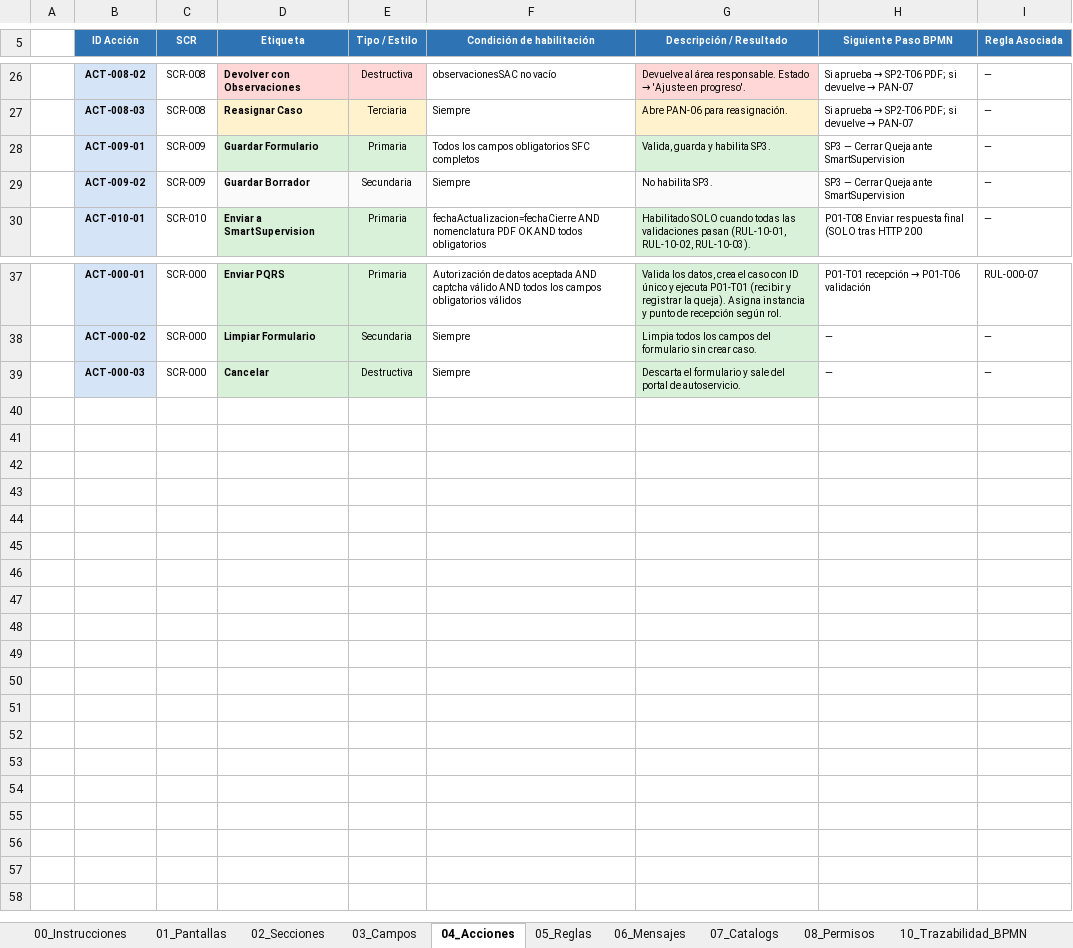
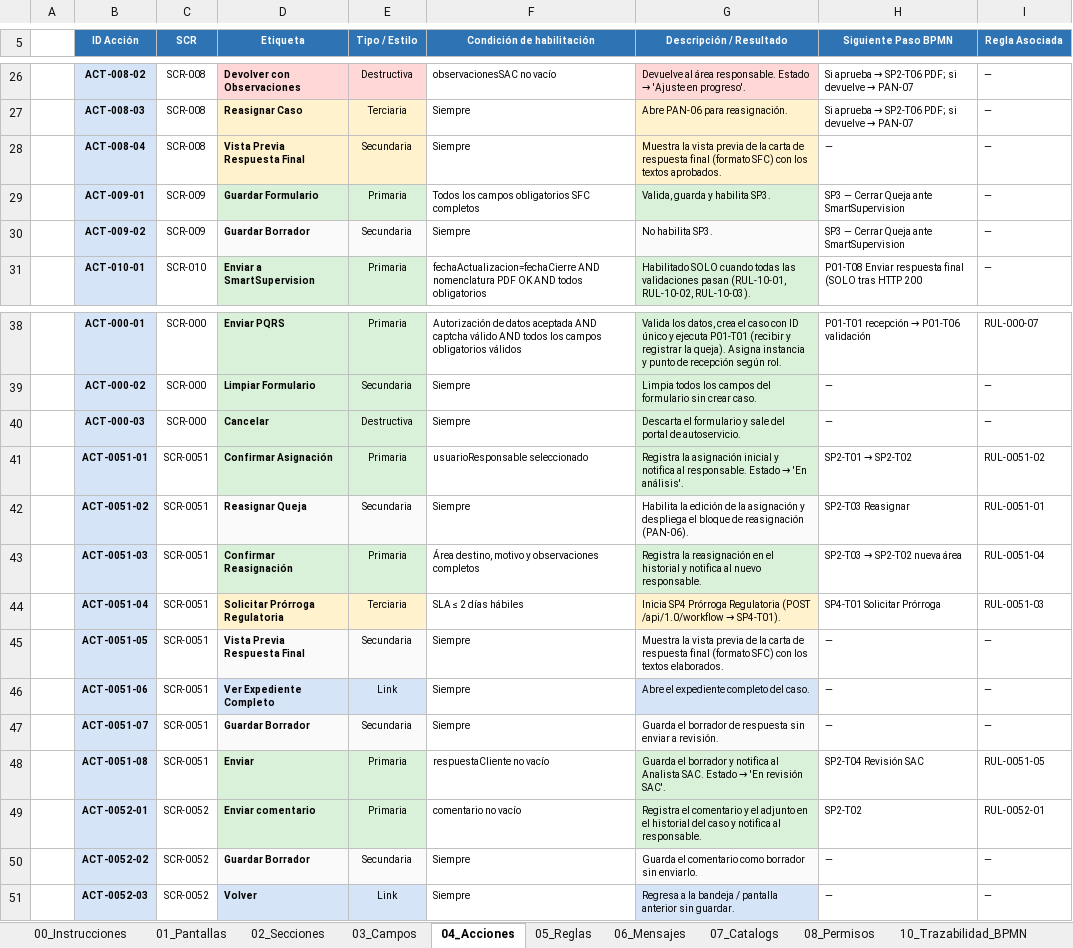
Before and after one commit to darthzulder/CLAUDEPM4Copia, an Excel workbook: pm4-app/insumos/Anexo02_Mockups_TOBE_QuejaDirectas_v3_0.xlsx, sheet 04_Acciones, drawn as a sheet; only a part is shown, gaps mark what is left out; values as stored, in another font and other column widths than the file's, no borders; the diff names each change by its address in the sheet, - before the commit and + after, or states it on an @@ line.

```diff
--- a/pm4-app/insumos/Anexo02_Mockups_TOBE_QuejaDirectas_v3_0.xlsx (sheet 04_Acciones)
+++ b/pm4-app/insumos/Anexo02_Mockups_TOBE_QuejaDirectas_v3_0.xlsx (sheet 04_Acciones)
+row 28:  | ACT-008-04 | SCR-008 | Vista Previa Respuesta Final | Secundaria | Siempre | Muestra la vista previa de la carta de respuesta final (formato SFC) con los textos aprobados. | — | —
+row 41:  | ACT-0051-01 | SCR-0051 | Confirmar Asignación | Primaria | usuarioResponsable seleccionado | Registra la asignación inicial y notifica al responsable. Estado → 'En análisis'. | SP2-T01 → SP2-T02 | RUL-0051-02
+row 42:  | ACT-0051-02 | SCR-0051 | Reasignar Queja | Secundaria | Siempre | Habilita la edición de la asignación y despliega el bloque de reasignación (PAN-06). | SP2-T03 Reasignar | RUL-0051-01
+row 43:  | ACT-0051-03 | SCR-0051 | Confirmar Reasignación | Primaria | Área destino, motivo y observaciones completos | Registra la reasignación en el historial y notifica al nuevo responsable. | SP2-T03 → SP2-T02 nueva área | RUL-0051-04
+row 44:  | ACT-0051-04 | SCR-0051 | Solicitar Prórroga Regulatoria | Terciaria | SLA ≤ 2 días hábiles | Inicia SP4 Prórroga Regulatoria (POST /api/1.0/workflow → SP4-T01). | SP4-T01 Solicitar Prórroga | RUL-0051-03
+row 45:  | ACT-0051-05 | SCR-0051 | Vista Previa Respuesta Final | Secundaria | Siempre | Muestra la vista previa de la carta de respuesta final (formato SFC) con los textos elaborados. | — | —
+row 46:  | ACT-0051-06 | SCR-0051 | Ver Expediente Completo | Link | Siempre | Abre el expediente completo del caso. | — | —
+row 47:  | ACT-0051-07 | SCR-0051 | Guardar Borrador | Secundaria | Siempre | Guarda el borrador de respuesta sin enviar a revisión. | — | —
+row 48:  | ACT-0051-08 | SCR-0051 | Enviar | Primaria | respuestaCliente no vacío | Guarda el borrador y notifica al Analista SAC. Estado → 'En revisión SAC'. | SP2-T04 Revisión SAC | RUL-0051-05
+row 49:  | ACT-0052-01 | SCR-0052 | Enviar comentario | Primaria | comentario no vacío | Registra el comentario y el adjunto en el historial del caso y notifica al responsable. | SP2-T02 | RUL-0052-01
+row 50:  | ACT-0052-02 | SCR-0052 | Guardar Borrador | Secundaria | Siempre | Guarda el comentario como borrador sin enviarlo. | — | —
+row 51:  | ACT-0052-03 | SCR-0052 | Volver | Link | Siempre | Regresa a la bandeja / pantalla anterior sin guardar. | — | —
```
Also changed, not shown: sheet 03_Campos, sheet 02_Secciones, sheet 11_Checklist_QA, sheet 05_Reglas, sheet 06_Mensajes, sheet SCR-008, 5 more sheets, other sheet tabs.
